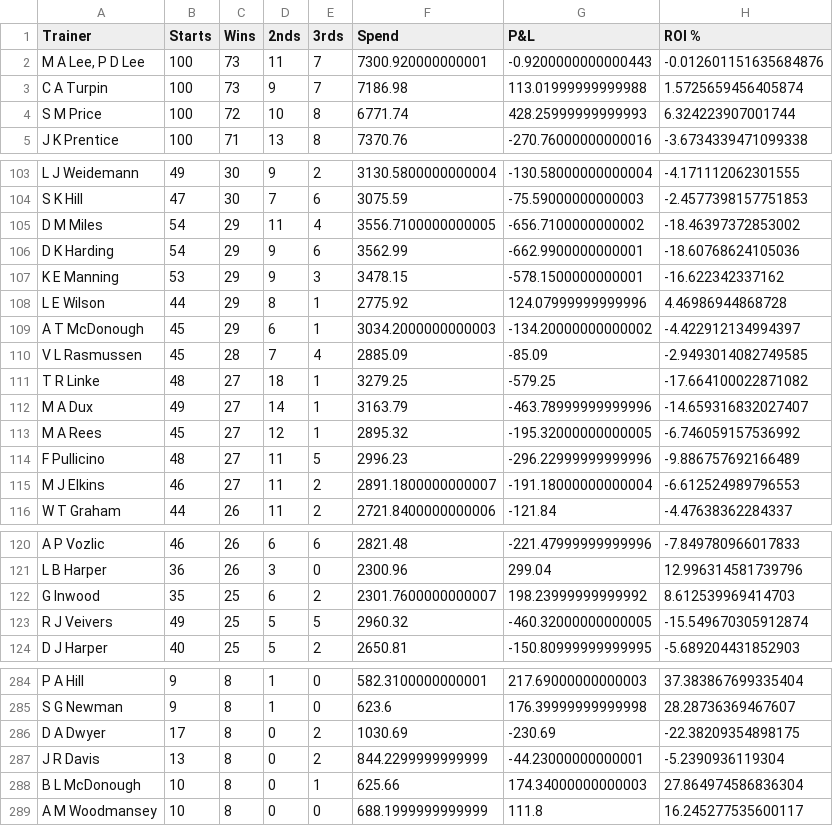
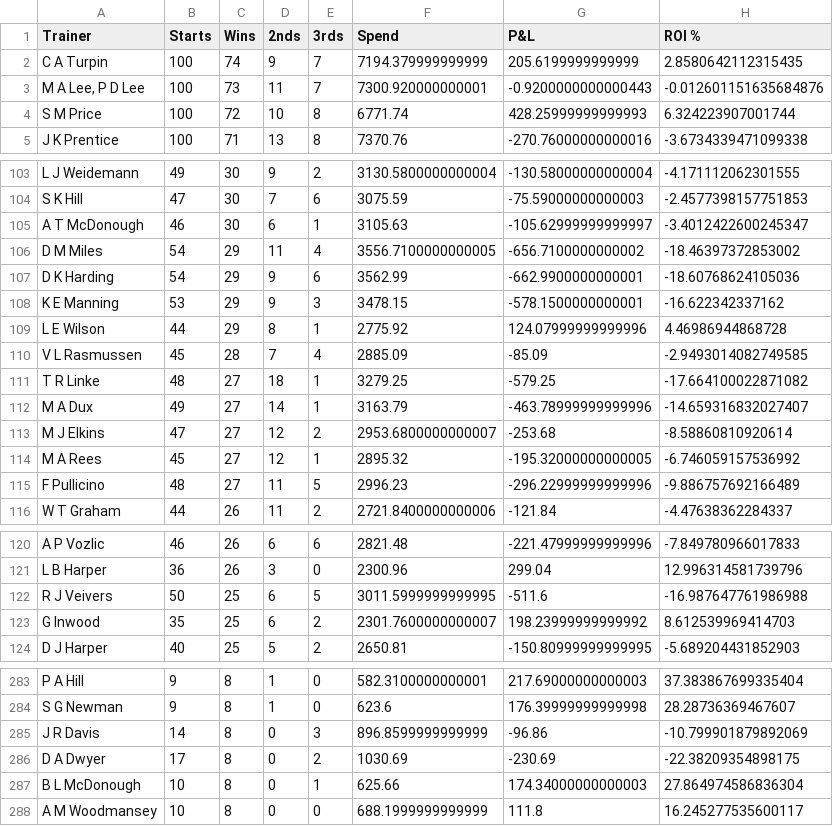
Before and after one commit to harnessapp/harness-csv-data, a CSV file: Odds On Trainers.csv, drawn as a sheet; only a part is shown, gaps mark what is left out; the diff covers the shown part only.

```diff
--- a/Odds On Trainers.csv
+++ b/Odds On Trainers.csv
@@ -1,4 +1,4 @@
 Trainer,Starts,Wins,2nds,3rds,Spend,P&L,ROI %
+C A Turpin,100,74,9,7,7194.379999999999,205.6199999999999,2.8580642112315435
 "M A Lee, P D Lee",100,73,11,7,7300.920000000001,-0.9200000000000443,-0.012601151635684876
-C A Turpin,100,73,9,7,7186.98,113.01999999999988,1.5725659456405874
 S M Price,100,72,10,8,6771.74,428.25999999999993,6.324223907001744
@@ -104,2 +104,3 @@ L J Weidemann,49,30,9,2,3130.5800000000004,-130.58000000000004,-4.17111206230155
 S K Hill,47,30,7,6,3075.59,-75.59000000000003,-2.4577398157751853
+A T McDonough,46,30,6,1,3105.63,-105.62999999999997,-3.4012422600245347
 D M Miles,54,29,11,4,3556.7100000000005,-656.7100000000002,-18.46397372853002
@@ -108,3 +109,2 @@ K E Manning,53,29,9,3,3478.15,-578.1500000000001,-16.622342337162
 L E Wilson,44,29,8,1,2775.92,124.07999999999996,4.46986944868728
-A T McDonough,45,29,6,1,3034.2000000000003,-134.20000000000002,-4.422912134994397
 V L Rasmussen,45,28,7,4,2885.09,-85.09,-2.9493014082749585
@@ -112,5 +112,5 @@ T R Linke,48,27,18,1,3279.25,-579.25,-17.664100022871082
 M A Dux,49,27,14,1,3163.79,-463.78999999999996,-14.659316832027407
+M J Elkins,47,27,12,2,2953.6800000000007,-253.68,-8.58860810920614
 M A Rees,45,27,12,1,2895.32,-195.32000000000005,-6.746059157536992
 F Pullicino,48,27,11,5,2996.23,-296.22999999999996,-9.886757692166489
-M J Elkins,46,27,11,2,2891.1800000000007,-191.18000000000004,-6.612524989796553
 W T Graham,44,26,11,2,2721.8400000000006,-121.84,-4.47638362284337
@@ -121,4 +121,4 @@ A P Vozlic,46,26,6,6,2821.48,-221.47999999999996,-7.849780966017833
 L B Harper,36,26,3,0,2300.96,299.04,12.996314581739796
+R J Veivers,50,25,6,5,3011.5999999999995,-511.6,-16.987647761986988
 G Inwood,35,25,6,2,2301.7600000000007,198.23999999999992,8.612539969414703
-R J Veivers,49,25,5,5,2960.32,-460.32000000000005,-15.549670305912874
 D J Harper,40,25,5,2,2650.81,-150.80999999999995,-5.689204431852903
@@ -285,4 +284,4 @@ P A Hill,9,8,1,0,582.3100000000001,217.69000000000003,37.383867699335404
 S G Newman,9,8,1,0,623.6,176.39999999999998,28.28736369467607
+J R Davis,14,8,0,3,896.8599999999999,-96.86,-10.799901879892069
 D A Dwyer,17,8,0,2,1030.69,-230.69,-22.38209354898175
-J R Davis,13,8,0,2,844.2299999999999,-44.23000000000001,-5.2390936119304
 B L McDonough,10,8,0,1,625.66,174.34000000000003,27.864974586836304
```
Also changed, not shown: 1 added row, 3 removed rows and 5 edited cells elsewhere in this file, Cold Trainers 30.csv, Hot Drivers 30.csv, 18 other files.
